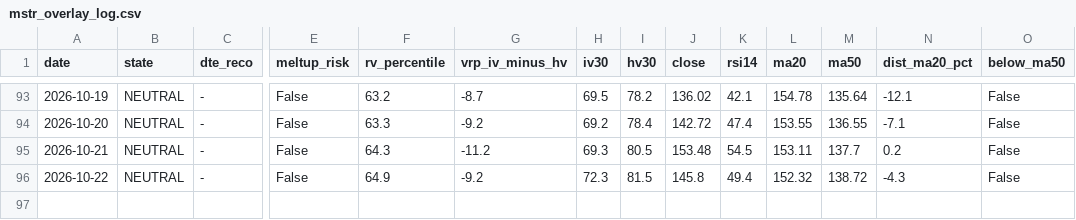
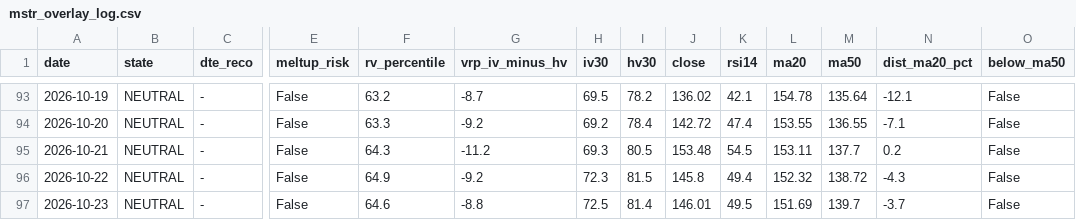
Before and after one commit to rellitch/mstr-overlay, a CSV file: mstr_overlay_log.csv, drawn as a sheet; only a part is shown, gaps mark what is left out; rows hold the shown columns only; the diff names each change by its address in the sheet, - before the commit and + after, or states it on an @@ line.

```diff
--- a/mstr_overlay_log.csv
+++ b/mstr_overlay_log.csv
+row 97: 2026-10-23 | NEUTRAL | - | False | 64.6 | -8.8 | 72.5 | 81.4 | 146.01 | 49.5 | 151.69 | 139.7 | -3.7 | False
```
Also changed, not shown: asst_overlay_log.csv, 3 other files.
